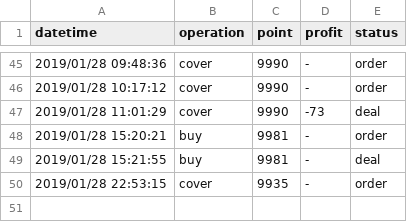
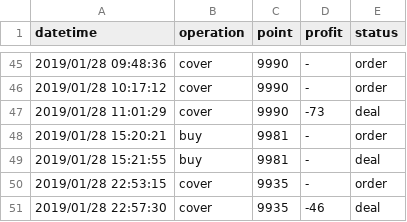
Before and after one commit to KuiMing/future-simulate-record, a CSV file: account.csv, drawn as a sheet; only a part is shown, gaps mark what is left out; the diff names each change by its address in the sheet, - before the commit and + after, or states it on an @@ line.

```diff
--- a/account.csv
+++ b/account.csv
+row 51: 2019/01/28 22:57:30 | cover | 9935 | -46 | deal
```
Also changed, not shown: 1 other file.
